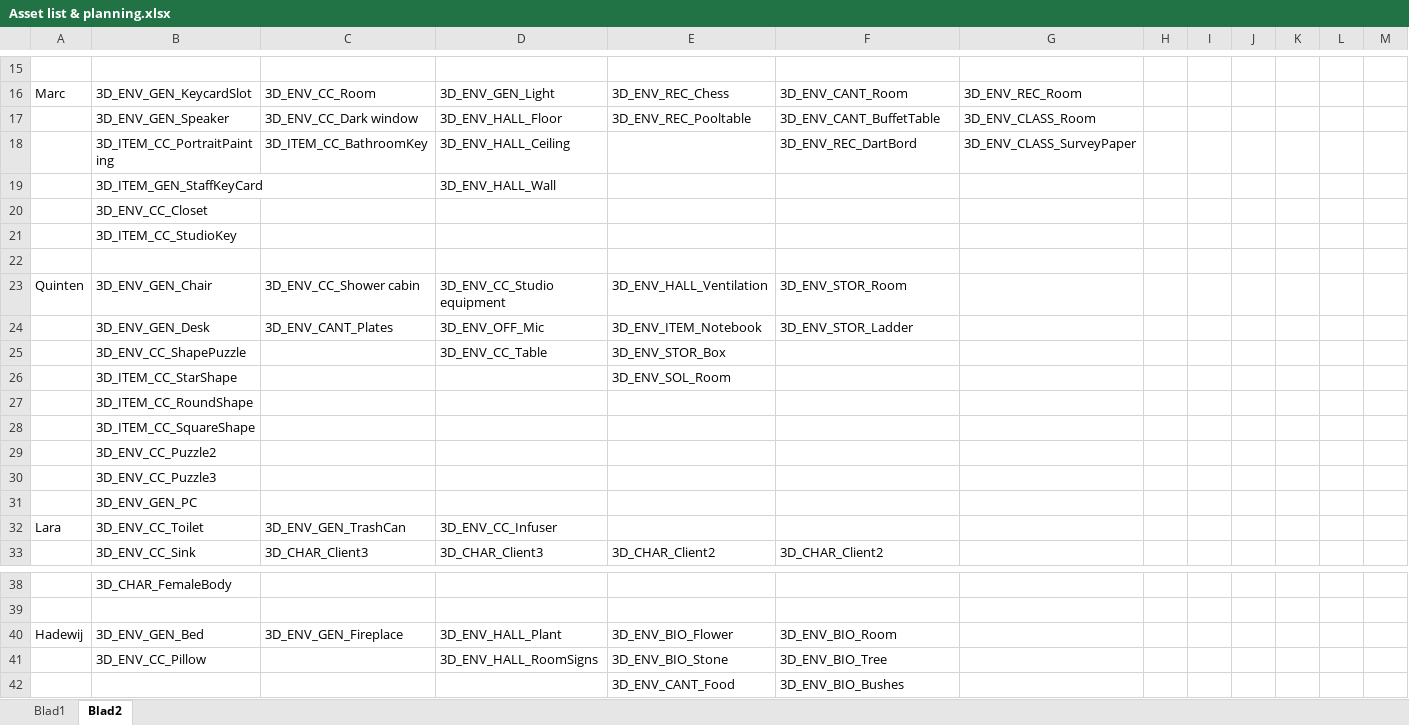
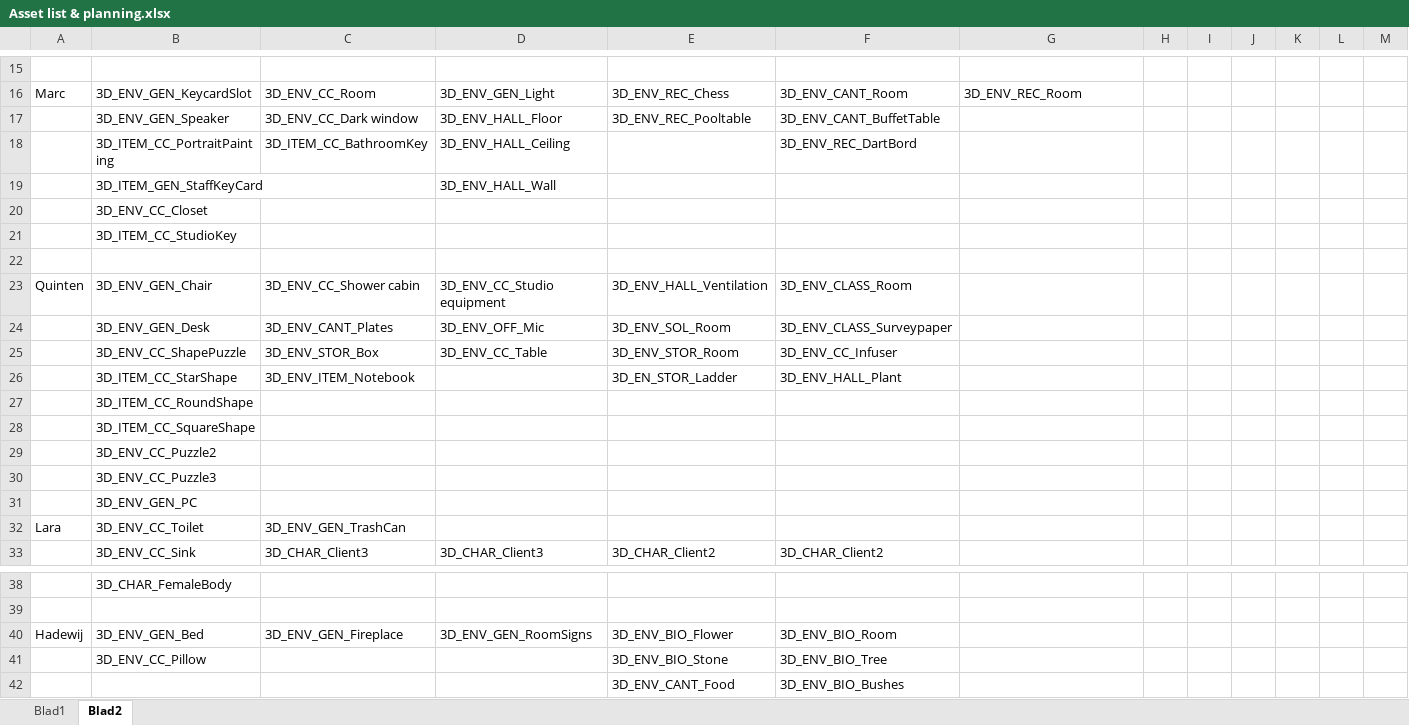
Before and after one commit to happy30/Gamelab-Jaar3, an Excel workbook: Documentation/Asset list & planning.xlsx, sheet Blad2, drawn as a sheet; only a part is shown, gaps mark what is left out; values as stored, in another font and other column widths than the file's, no borders; the diff names each change by its address in the sheet, - before the commit and + after, or states it on an @@ line.

Commit message:
Planning updateru

```diff
--- a/Documentation/Asset list & planning.xlsx (sheet Blad2)
+++ b/Documentation/Asset list & planning.xlsx (sheet Blad2)
-G17: 3D_ENV_CLASS_Room
+G17: (empty)
-G18: 3D_ENV_CLASS_SurveyPaper
+G18: (empty)
-F23: 3D_ENV_STOR_Room
+F23: 3D_ENV_CLASS_Room
-E24: 3D_ENV_ITEM_Notebook
+E24: 3D_ENV_SOL_Room
-F24: 3D_ENV_STOR_Ladder
+F24: 3D_ENV_CLASS_Surveypaper
-C25: (empty)
+C25: 3D_ENV_STOR_Box
-E25: 3D_ENV_STOR_Box
+E25: 3D_ENV_STOR_Room
-F25: (empty)
+F25: 3D_ENV_CC_Infuser
-C26: (empty)
+C26: 3D_ENV_ITEM_Notebook
-E26: 3D_ENV_SOL_Room
+E26: 3D_EN_STOR_Ladder
-F26: (empty)
+F26: 3D_ENV_HALL_Plant
-D32: 3D_ENV_CC_Infuser
+D32: (empty)
-D40: 3D_ENV_HALL_Plant
+D40: 3D_ENV_GEN_RoomSigns
-D41: 3D_ENV_HALL_RoomSigns
+D41: (empty)
```
Also changed, not shown: sheet Blad1, 29 other files.
